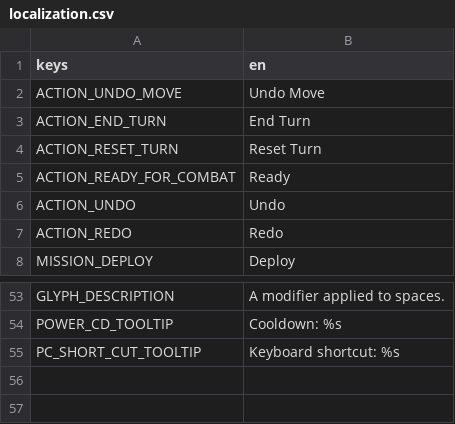
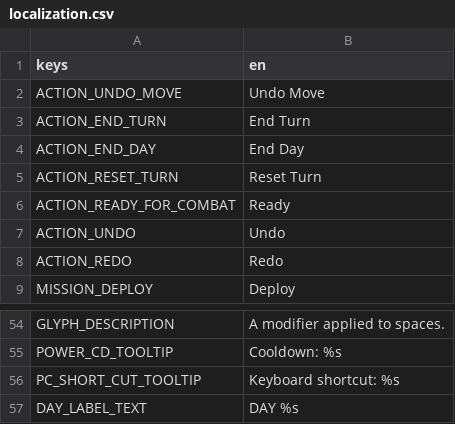
Before and after one commit to cyanglaz/garden, a CSV file: resources/localization/localization.csv, drawn as a sheet; only a part is shown, gaps mark what is left out; the diff names each change by its address in the sheet, - before the commit and + after, or states it on an @@ line.

```diff
--- a/resources/localization/localization.csv
+++ b/resources/localization/localization.csv
+row 4: ACTION_END_DAY | End Day
+row 57: DAY_LABEL_TEXT | DAY %s
```
Also changed, not shown: 33 other files.
